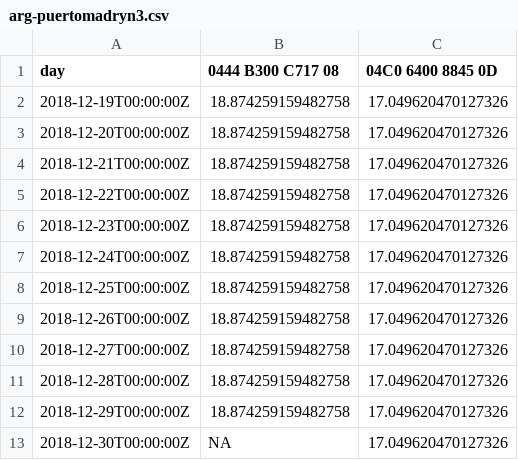
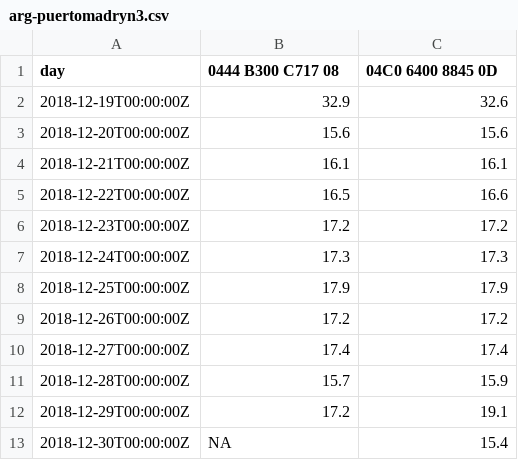
Before and after one commit to marinebon/intertidal-temps, a CSV file: data_smoothed/arg-puertomadryn3.csv, drawn as a sheet.

```diff
--- a/data_smoothed/arg-puertomadryn3.csv
+++ b/data_smoothed/arg-puertomadryn3.csv
@@ -1,13 +1,13 @@
 day,0444 B300 C717 08,04C0 6400 8845 0D
-2018-12-19T00:00:00Z,18.874259159482758,17.049620470127326
-2018-12-20T00:00:00Z,18.874259159482758,17.049620470127326
-2018-12-21T00:00:00Z,18.874259159482758,17.049620470127326
-2018-12-22T00:00:00Z,18.874259159482758,17.049620470127326
-2018-12-23T00:00:00Z,18.874259159482758,17.049620470127326
-2018-12-24T00:00:00Z,18.874259159482758,17.049620470127326
-2018-12-25T00:00:00Z,18.874259159482758,17.049620470127326
-2018-12-26T00:00:00Z,18.874259159482758,17.049620470127326
-2018-12-27T00:00:00Z,18.874259159482758,17.049620470127326
-2018-12-28T00:00:00Z,18.874259159482758,17.049620470127326
-2018-12-29T00:00:00Z,18.874259159482758,17.049620470127326
-2018-12-30T00:00:00Z,NA,17.049620470127326
+2018-12-19T00:00:00Z,32.9,32.6
+2018-12-20T00:00:00Z,15.6,15.6
+2018-12-21T00:00:00Z,16.1,16.1
+2018-12-22T00:00:00Z,16.5,16.6
+2018-12-23T00:00:00Z,17.2,17.2
+2018-12-24T00:00:00Z,17.3,17.3
+2018-12-25T00:00:00Z,17.9,17.9
+2018-12-26T00:00:00Z,17.2,17.2
+2018-12-27T00:00:00Z,17.4,17.4
+2018-12-28T00:00:00Z,15.7,15.9
+2018-12-29T00:00:00Z,17.2,19.1
+2018-12-30T00:00:00Z,NA,15.4
```
Also changed, not shown: data_smoothed/bra-arraialdocabo-fortaleza.csv, data_smoothed/bra-costadasalgas-gramute.csv, 3 other files.
